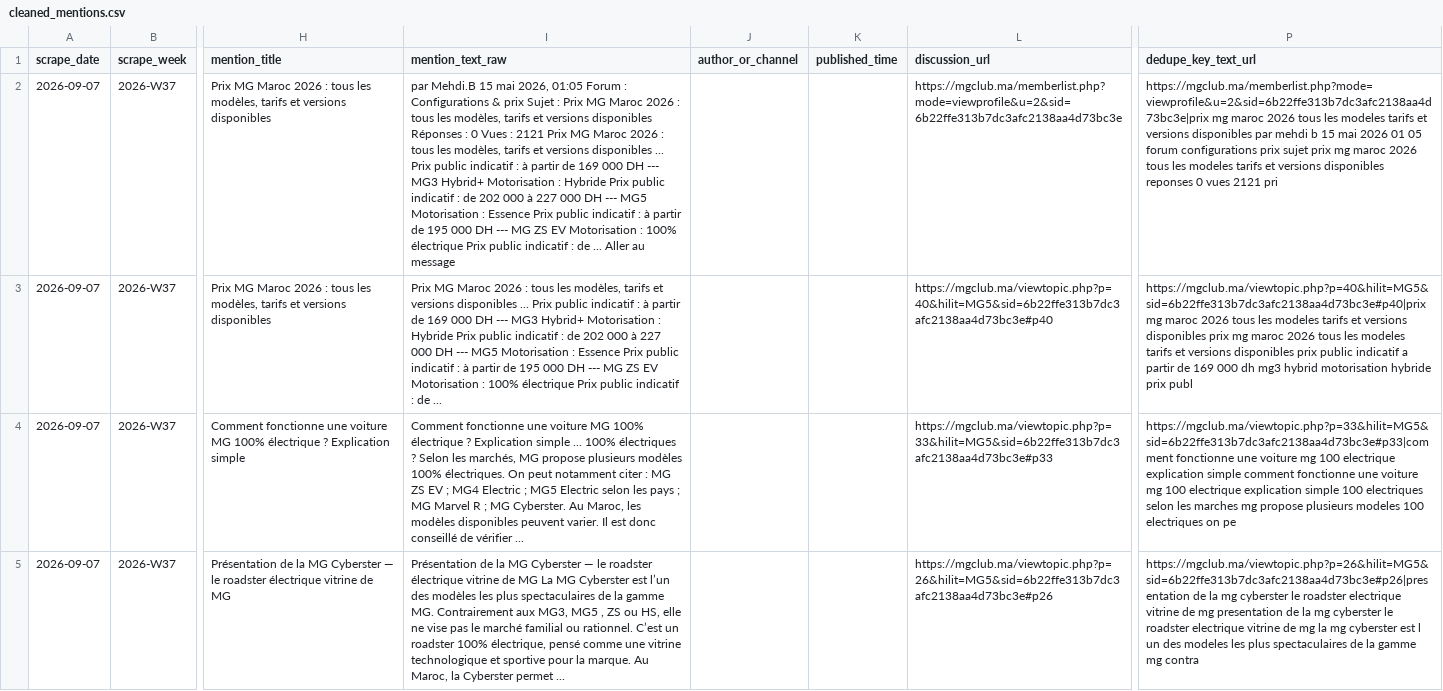
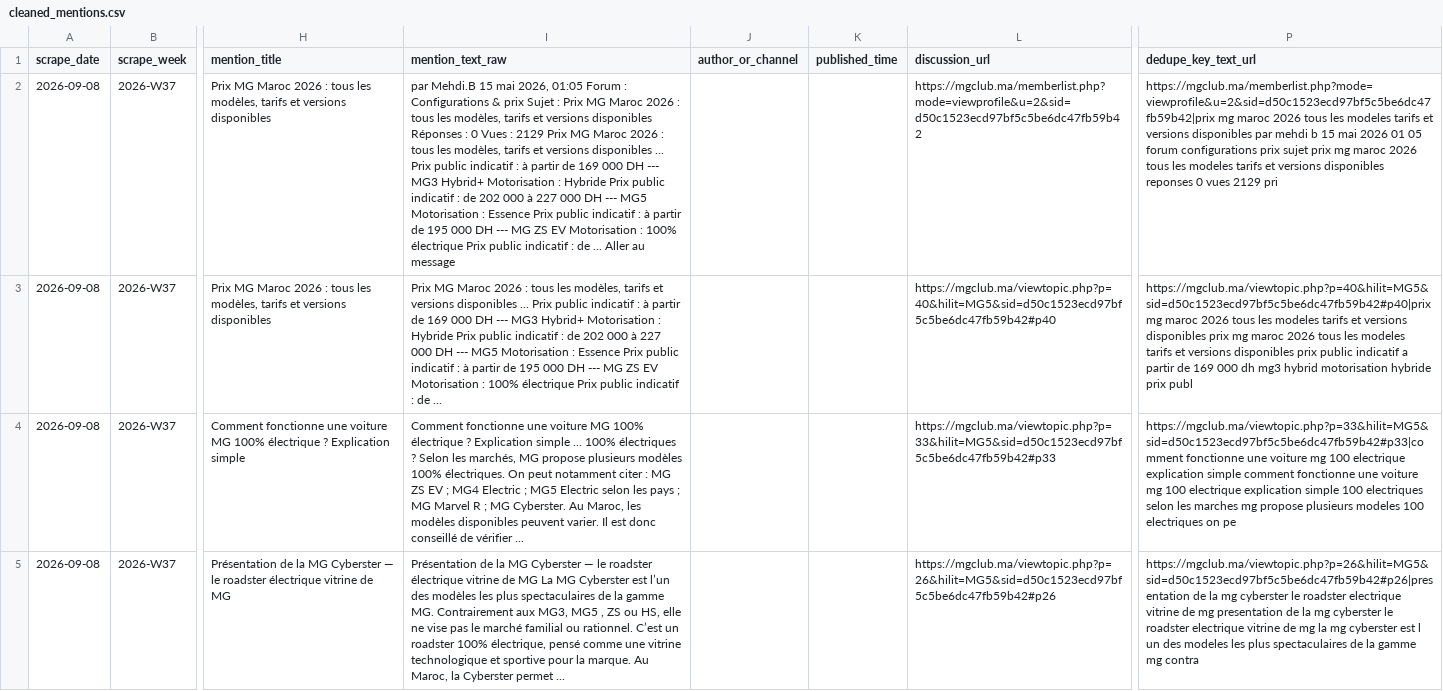
Before and after one commit to DTBknight/car-export-radar, a CSV file: data/latest/cleaned_mentions.csv, drawn as a sheet; only a part is shown, gaps mark what is left out; the diff covers the shown part only; the diff names each change by its address in the sheet, - before the commit and + after, or states it on an @@ line.

```diff
--- a/data/latest/cleaned_mentions.csv
+++ b/data/latest/cleaned_mentions.csv
-A2:A5 (scrape_date): 2026-09-07
+A2:A5 (scrape_date): 2026-09-08
-I2 (mention_text_raw): …Vues : 2121 Prix MG…
+I2 (mention_text_raw): …Vues : 2129 Prix MG…
-L2 (discussion_url): https://mgclub.ma/memberlist.php?mode=viewprofile&u=2&sid=6b22ffe313b7dc3afc2138aa4d73bc3e
+L2 (discussion_url): https://mgclub.ma/memberlist.php?mode=viewprofile&u=2&sid=d50c1523ecd97bf5c5be6dc47fb59b42
-P2 (dedupe_key_text_url): https://mgclub.ma/memberlist.php?mode=viewprofile&u=2&sid=6b22ffe313b7dc3afc2138aa4d73bc3e|prix mg maroc 2026 tous les modeles tarifs et versions disponibles par mehdi b 15 mai 2026 01 05 forum configurations prix sujet prix mg maroc 2026 tous les modeles tarifs et versions disponibles reponses 0 vues 2121 pri
+P2 (dedupe_key_text_url): https://mgclub.ma/memberlist.php?mode=viewprofile&u=2&sid=d50c1523ecd97bf5c5be6dc47fb59b42|prix mg maroc 2026 tous les modeles tarifs et versions disponibles par mehdi b 15 mai 2026 01 05 forum configurations prix sujet prix mg maroc 2026 tous les modeles tarifs et versions disponibles reponses 0 vues 2129 pri
-L3 (discussion_url): https://mgclub.ma/viewtopic.php?p=40&hilit=MG5&sid=6b22ffe313b7dc3afc2138aa4d73bc3e#p40
+L3 (discussion_url): https://mgclub.ma/viewtopic.php?p=40&hilit=MG5&sid=d50c1523ecd97bf5c5be6dc47fb59b42#p40
-P3 (dedupe_key_text_url): https://mgclub.ma/viewtopic.php?p=40&hilit=MG5&sid=6b22ffe313b7dc3afc2138aa4d73bc3e#p40|prix mg maroc…
+P3 (dedupe_key_text_url): https://mgclub.ma/viewtopic.php?p=40&hilit=MG5&sid=d50c1523ecd97bf5c5be6dc47fb59b42#p40|prix mg maroc…
-L4 (discussion_url): https://mgclub.ma/viewtopic.php?p=33&hilit=MG5&sid=6b22ffe313b7dc3afc2138aa4d73bc3e#p33
+L4 (discussion_url): https://mgclub.ma/viewtopic.php?p=33&hilit=MG5&sid=d50c1523ecd97bf5c5be6dc47fb59b42#p33
-P4 (dedupe_key_text_url): https://mgclub.ma/viewtopic.php?p=33&hilit=MG5&sid=6b22ffe313b7dc3afc2138aa4d73bc3e#p33|comment fonctionne une…
+P4 (dedupe_key_text_url): https://mgclub.ma/viewtopic.php?p=33&hilit=MG5&sid=d50c1523ecd97bf5c5be6dc47fb59b42#p33|comment fonctionne une…
-L5 (discussion_url): https://mgclub.ma/viewtopic.php?p=26&hilit=MG5&sid=6b22ffe313b7dc3afc2138aa4d73bc3e#p26
+L5 (discussion_url): https://mgclub.ma/viewtopic.php?p=26&hilit=MG5&sid=d50c1523ecd97bf5c5be6dc47fb59b42#p26
-P5 (dedupe_key_text_url): https://mgclub.ma/viewtopic.php?p=26&hilit=MG5&sid=6b22ffe313b7dc3afc2138aa4d73bc3e#p26|presentation de la…
+P5 (dedupe_key_text_url): https://mgclub.ma/viewtopic.php?p=26&hilit=MG5&sid=d50c1523ecd97bf5c5be6dc47fb59b42#p26|presentation de la…
```
Also changed, not shown: 8 edited cells elsewhere in this file, data/latest/evidence_samples.csv, data/latest/model_heat_by_market.csv, 2 other files.
